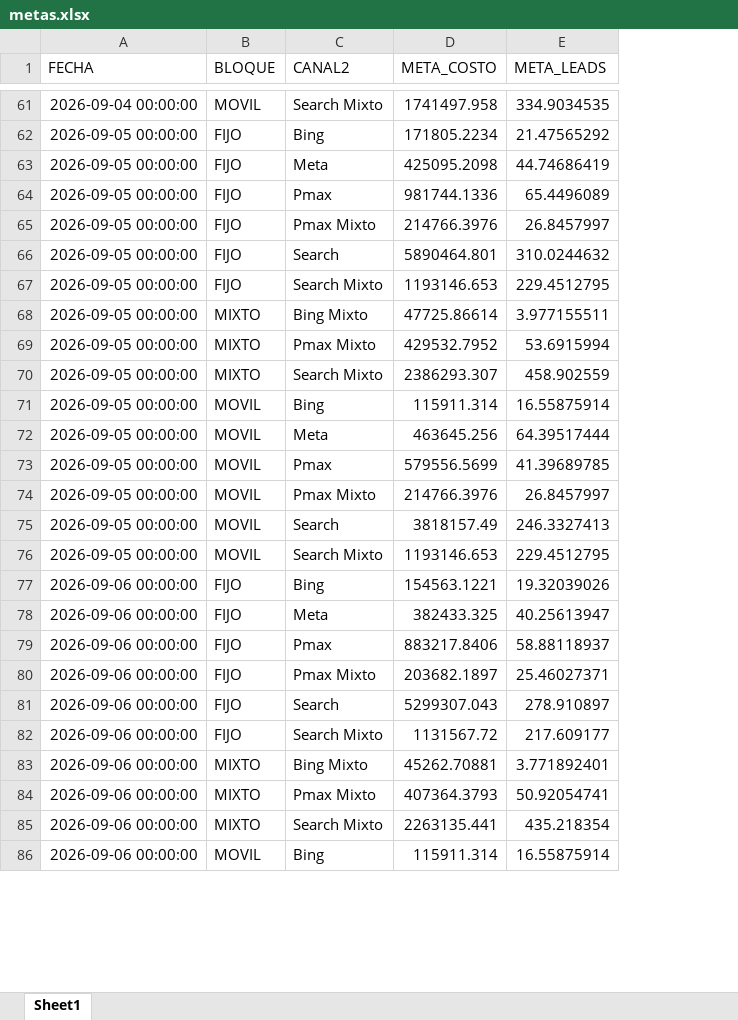
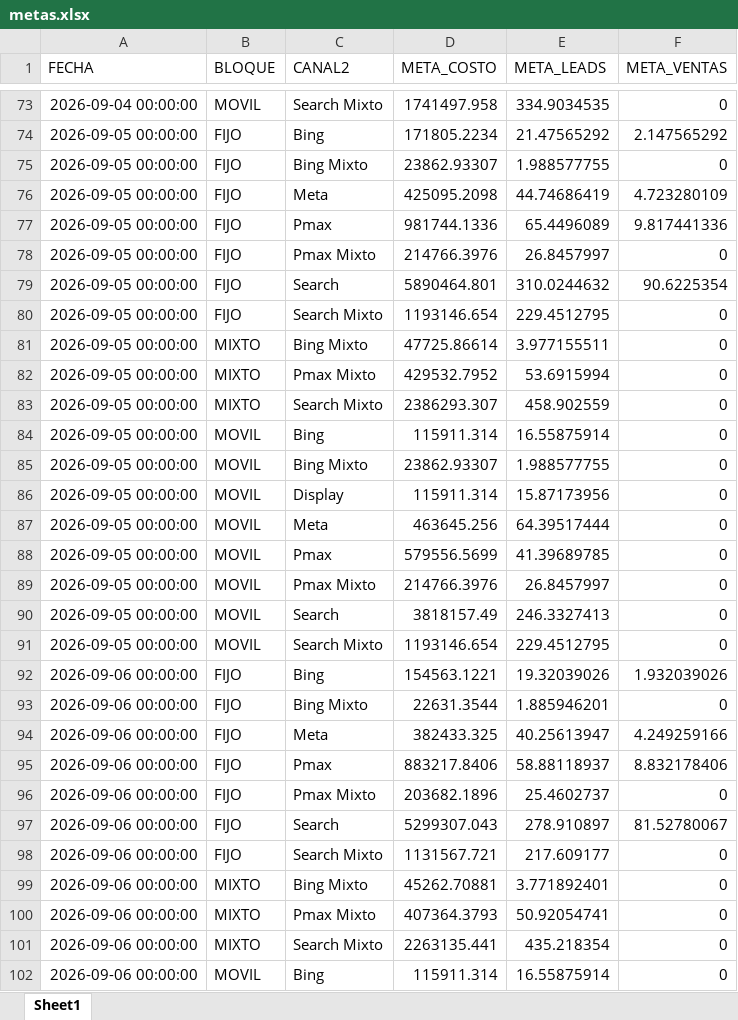
Before and after one commit to HarleyCuervo15/CL_Tracking_day, an Excel workbook: metas.xlsx, sheet Sheet1, drawn as a sheet; only a part is shown, gaps mark what is left out; values as stored, in another font and other column widths than the file's, no borders; addresses are those after the commit; the diff covers the shown part only; the diff names each change by its address in the sheet, - before the commit and + after, or states it on an @@ line.

```diff
--- a/metas.xlsx (sheet Sheet1)
+++ b/metas.xlsx (sheet Sheet1)
+column F (META_VENTAS), rows 73-74: 0 | 2.147565292; rows 76-84: 4.723280109 | 9.817441336 | 0 | 90.6225354 | 0 | 0 | 0 | 0 | 0; rows 87-92: 0 | 0 | 0 | 0 | 0 | 1.932039026; rows 94-102: 4.249259166 | 8.832178406 | 0 | 81.52780067 | 0 | 0 | 0 | 0 | 0
+row 75: 2026-09-05 00:00:00 | FIJO | Bing Mixto | 23862.93307 | 1.988577755 | 0
-D80 (META_COSTO): 1193146.653
+D80 (META_COSTO): 1193146.654
+row 85: 2026-09-05 00:00:00 | MOVIL | Bing Mixto | 23862.93307 | 1.988577755 | 0
+row 86: 2026-09-05 00:00:00 | MOVIL | Display | 115911.314 | 15.87173956 | 0
-D91 (META_COSTO): 1193146.653
+D91 (META_COSTO): 1193146.654
+row 93: 2026-09-06 00:00:00 | FIJO | Bing Mixto | 22631.3544 | 1.885946201 | 0
-D96 (META_COSTO): 203682.1897
+D96 (META_COSTO): 203682.1896
-E96 (META_LEADS): 25.46027371
+E96 (META_LEADS): 25.4602737
-D98 (META_COSTO): 1131567.72
+D98 (META_COSTO): 1131567.721
```
Also changed, not shown: 86 added rows, 15 removed rows and 71 edited cells elsewhere in this sheet, 4 other files.
